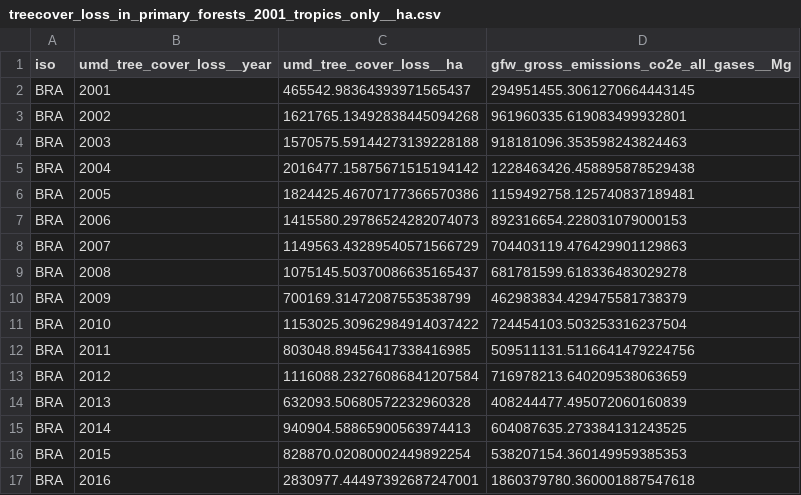
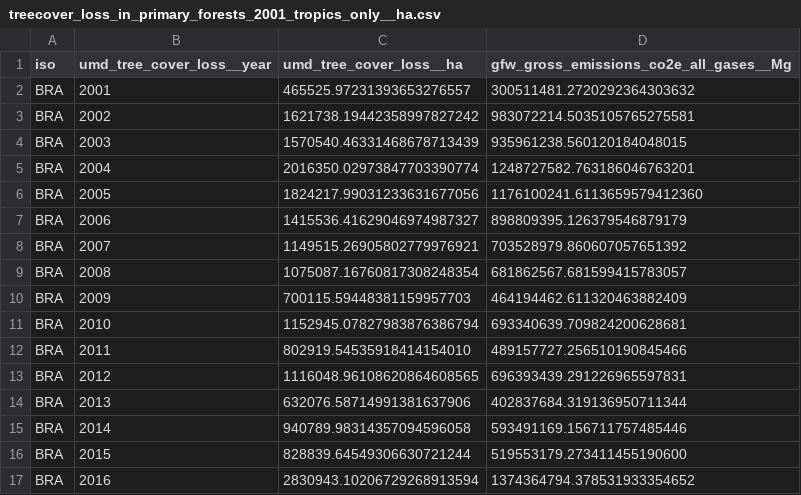
Before and after one commit to BrunaLab/wis2323_syllabus, a CSV file: course_projects/analytical_essay_deforestation/brazil/treecover_loss_in_primary_forests_2001_tropics_only__ha.csv, drawn as a sheet; only a part is shown; the diff covers the shown part only.

```diff
--- a/course_projects/analytical_essay_deforestation/brazil/treecover_loss_in_primary_forests_2001_tropics_only__ha.csv
+++ b/course_projects/analytical_essay_deforestation/brazil/treecover_loss_in_primary_forests_2001_tropics_only__ha.csv
@@ -1,17 +1,17 @@
 "iso","umd_tree_cover_loss__year","umd_tree_cover_loss__ha","gfw_gross_emissions_co2e_all_gases__Mg"
-"BRA",2001,465542.98364393971565437,294951455.3061270664443145
-"BRA",2002,1621765.13492838445094268,961960335.619083499932801
-"BRA",2003,1570575.59144273139228188,918181096.353598243824463
-"BRA",2004,2016477.15875671515194142,1228463426.458895878529438
-"BRA",2005,1824425.46707177366570386,1159492758.125740837189481
-"BRA",2006,1415580.29786524282074073,892316654.228031079000153
-"BRA",2007,1149563.43289540571566729,704403119.476429901129863
-"BRA",2008,1075145.50370086635165437,681781599.618336483029278
-"BRA",2009,700169.31472087553538799,462983834.429475581738379
-"BRA",2010,1153025.30962984914037422,724454103.503253316237504
-"BRA",2011,803048.89456417338416985,509511131.5116641479224756
-"BRA",2012,1116088.23276086841207584,716978213.640209538063659
-"BRA",2013,632093.50680572232960328,408244477.495072060160839
-"BRA",2014,940904.58865900563974413,604087635.273384131243525
-"BRA",2015,828870.02080002449892254,538207154.360149959385353
-"BRA",2016,2830977.44497392687247001,1860379780.360001887547618
+"BRA",2001,465525.97231393653276557,300511481.2720292364303632
+"BRA",2002,1621738.19442358997827242,983072214.5035105765275581
+"BRA",2003,1570540.46331468678713439,935961238.560120184048015
+"BRA",2004,2016350.02973847703390774,1248727582.763186046763201
+"BRA",2005,1824217.99031233631677056,1176100241.6113659579412360
+"BRA",2006,1415536.41629046974987327,898809395.126379546879179
+"BRA",2007,1149515.26905802779976921,703528979.860607057651392
+"BRA",2008,1075087.16760817308248354,681862567.681599415783057
+"BRA",2009,700115.59448381159957703,464194462.611320463882409
+"BRA",2010,1152945.07827983876386794,693340639.709824200628681
+"BRA",2011,802919.54535918414154010,489157727.256510190845466
+"BRA",2012,1116048.96108620864608565,696393439.291226965597831
+"BRA",2013,632076.58714991381637906,402837684.319136950711344
+"BRA",2014,940789.98314357094596058,593491169.156711757485446
+"BRA",2015,828839.64549306630721244,519553179.273411455190600
+"BRA",2016,2830943.10206729268913594,1374364794.378531933354652
```
Also changed, not shown: 2 added rows and 12 edited cells elsewhere in this file, course_projects/analytical_essay_deforestation/brazil/metadata.csv, course_projects/analytical_essay_deforestation/brazil/treecover_loss__ha.csv, 14 other files.
